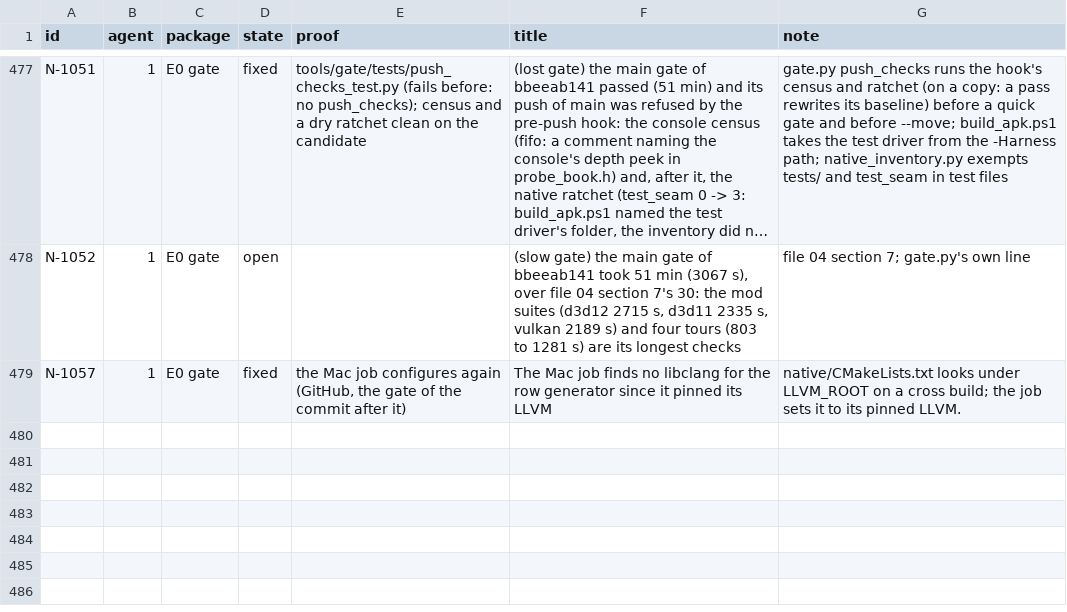
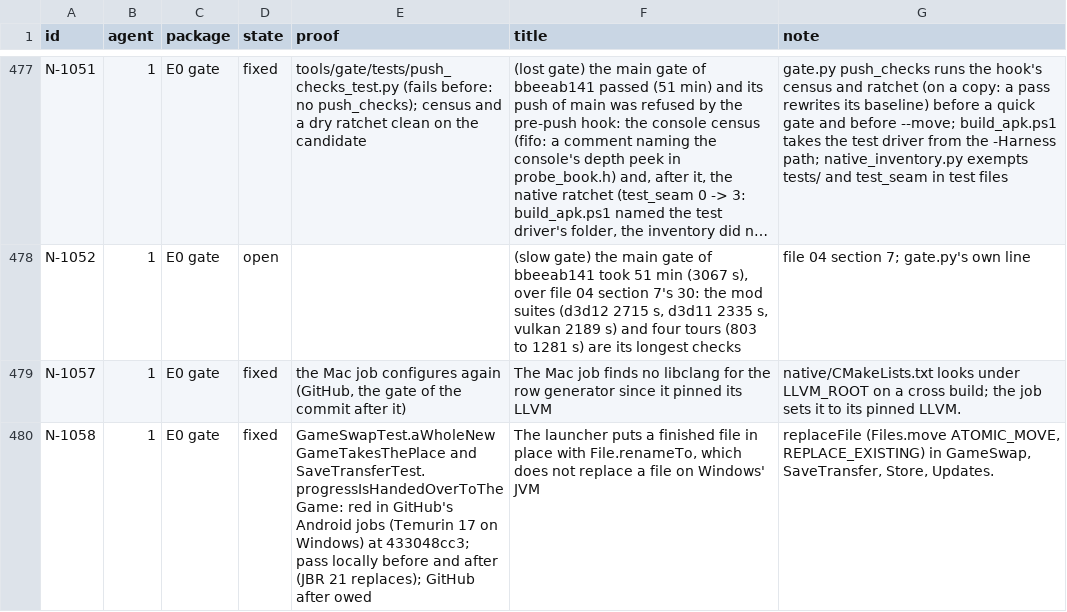
Before and after one commit to keepvaibin/nebula, a TSV file: docs/plan/ledger.tsv, drawn as a sheet; only a part is shown, gaps mark what is left out; long unchanged cells end in …; the diff names each change by its address in the sheet, - before the commit and + after, or states it on an @@ line.

Commit message:
Android: a file put in another's place replaces it on every system
GameSwap.commit, SaveTransfer.handOver, Store.write and the update cache
put a finished file in place with File.renameTo, which replaces an existing
file on Android but not on Windows, where the launcher's JVM tests run in
GitHub's Android jobs: GameSwapTest.aWholeNewGameTakesThePlace and
SaveTransferTest.progressIsHandedOverToTheGame failed there (gate of
433048cc3). replaceFile (Files.move, atomic, replacing) does it in one step
everywhere.

Test: the two JVM tests, red on GitHub before, pass.

Ledger: N-1058.

```diff
--- a/docs/plan/ledger.tsv
+++ b/docs/plan/ledger.tsv
+row 480: N-1058 | 1 | E0 gate | fixed | GameSwapTest.aWholeNewGameTakesThePlace and SaveTransferTest.progressIsHandedOverToTheGame: red in GitHub's Android jobs (Temurin 17 on Windows) at 433048cc3; pass locally before and after (JBR 21 replaces); GitHub after owed | The launcher puts a finished file in place with File.renameTo, which does not replace a file on Windows' JVM | replaceFile (Files.move ATOMIC_MOVE, REPLACE_EXISTING) in GameSwap, SaveTransfer, Store, Updates.
```
Also changed, not shown: 5 other files.
